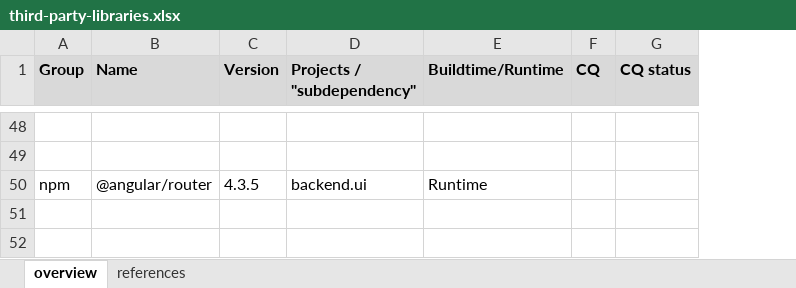
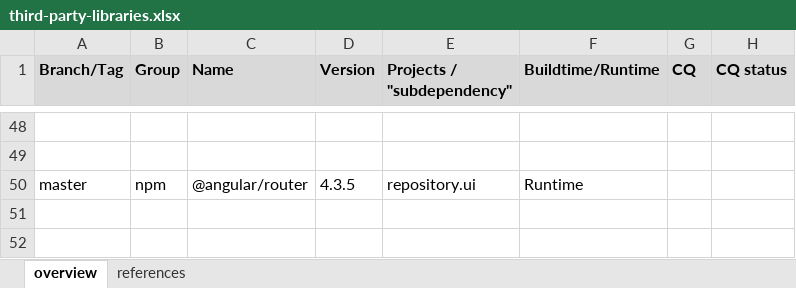
Before and after one commit to winery/winery, an Excel workbook: docs/third-party-content/third-party-libraries.xlsx, sheet overview, drawn as a sheet; only a part is shown, gaps mark what is left out; values as stored, in another font and other column widths than the file's, no borders; addresses are those after the commit; the diff covers the shown part only; the diff names each change by its address in the sheet, - before the commit and + after, or states it on an @@ line.

```diff
--- a/docs/third-party-content/third-party-libraries.xlsx (sheet overview)
+++ b/docs/third-party-content/third-party-libraries.xlsx (sheet overview)
+column A (Branch/Tag), row 50: master
-E50 (Projects / "subdependency"): backend.ui
+E50 (Projects / "subdependency"): repository.ui
```
Also changed, not shown: 1 added row and 21 edited cells elsewhere in this sheet.
